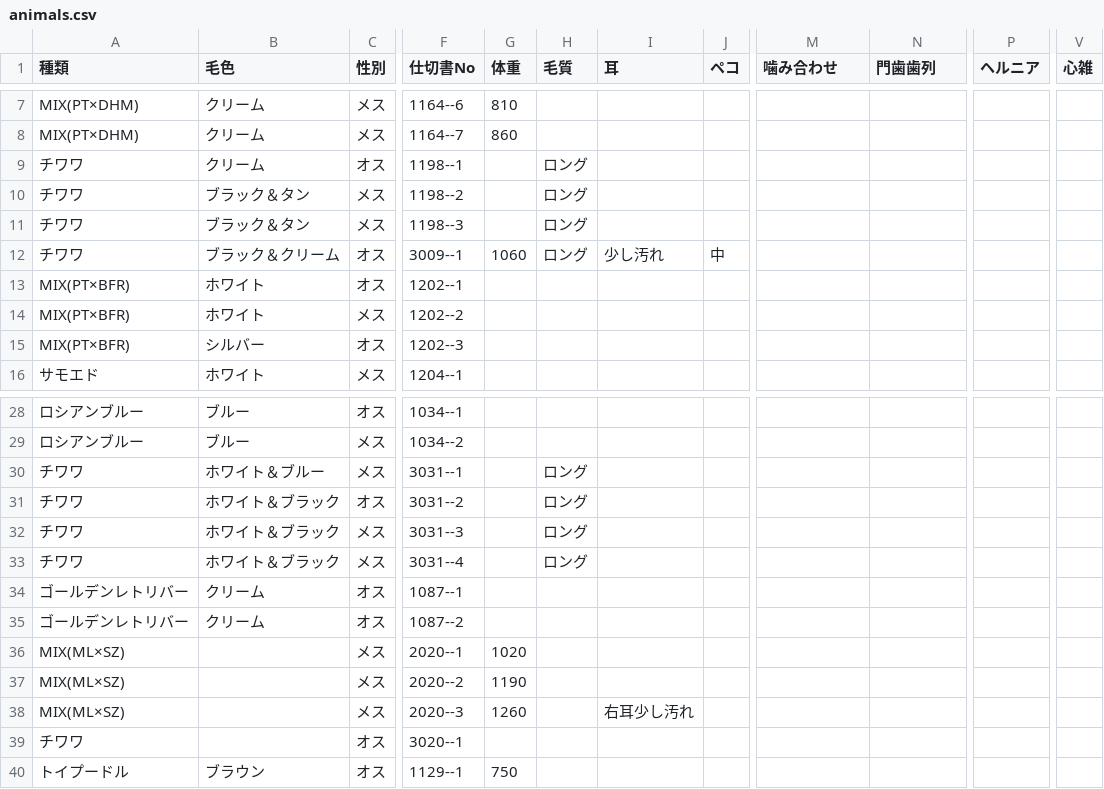
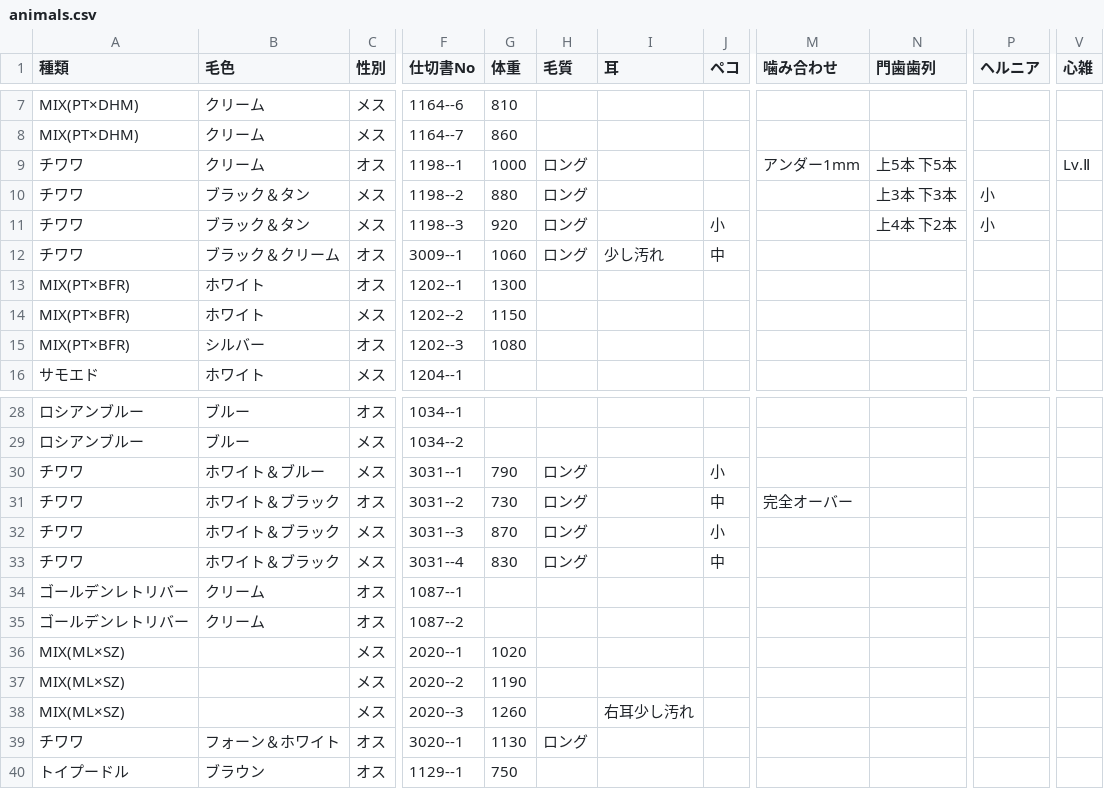
Before and after one commit to hkd-petpark/auction-catalog, a CSV file: animals.csv, drawn as a sheet; only a part is shown, gaps mark what is left out; the diff names each change by its address in the sheet, - before the commit and + after, or states it on an @@ line.

Commit message:
Add files via upload

```diff
--- a/animals.csv
+++ b/animals.csv
-G9 (体重): (empty)
+G9 (体重): 1000
-M9 (噛み合わせ): (empty)
+M9 (噛み合わせ): アンダー1mm
-N9 (門歯歯列): (empty)
+N9 (門歯歯列): 上5本 下5本
-V9 (心雑): (empty)
+V9 (心雑): Lv.Ⅱ
-G10 (体重): (empty)
+G10 (体重): 880
-N10 (門歯歯列): (empty)
+N10 (門歯歯列): 上3本 下3本
-P10:P11 (ヘルニア): (empty)
+P10:P11 (ヘルニア): 小
-G11 (体重): (empty)
+G11 (体重): 920
-J11 (ペコ): (empty)
+J11 (ペコ): 小
-N11 (門歯歯列): (empty)
+N11 (門歯歯列): 上4本 下2本
-G13 (体重): (empty)
+G13 (体重): 1300
-G14 (体重): (empty)
+G14 (体重): 1150
-G15 (体重): (empty)
+G15 (体重): 1080
-G30 (体重): (empty)
+G30 (体重): 790
-J30 (ペコ): (empty)
+J30 (ペコ): 小
-G31 (体重): (empty)
+G31 (体重): 730
-J31 (ペコ): (empty)
+J31 (ペコ): 中
-M31 (噛み合わせ): (empty)
+M31 (噛み合わせ): 完全オーバー
-G32 (体重): (empty)
+G32 (体重): 870
-J32 (ペコ): (empty)
+J32 (ペコ): 小
-G33 (体重): (empty)
+G33 (体重): 830
-J33 (ペコ): (empty)
+J33 (ペコ): 中
-B39 (毛色): (empty)
+B39 (毛色): フォーン＆ホワイト
-G39 (体重): (empty)
+G39 (体重): 1130
-H39 (毛質): (empty)
+H39 (毛質): ロング
```
